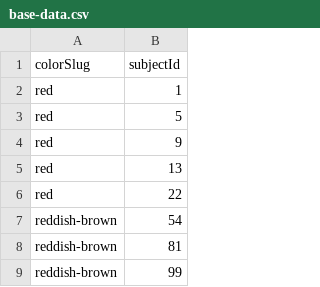
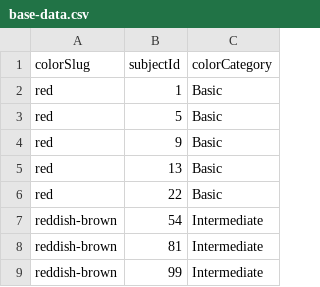
Before and after one commit to jeroenheijmans/sample-asp-net-core-k6-load-tests, a CSV file: SampleOrg.Foo.LoadTests/test-input/base-data.csv, drawn as a sheet; only a part is shown; the diff names each change by its address in the sheet, - before the commit and + after, or states it on an @@ line.

```diff
--- a/SampleOrg.Foo.LoadTests/test-input/base-data.csv
+++ b/SampleOrg.Foo.LoadTests/test-input/base-data.csv
+column C (colorCategory), rows 2-9: Basic | Basic | Basic | Basic | Basic | Intermediate | Intermediate | Intermediate
```
Also changed, not shown: 1 other file.
